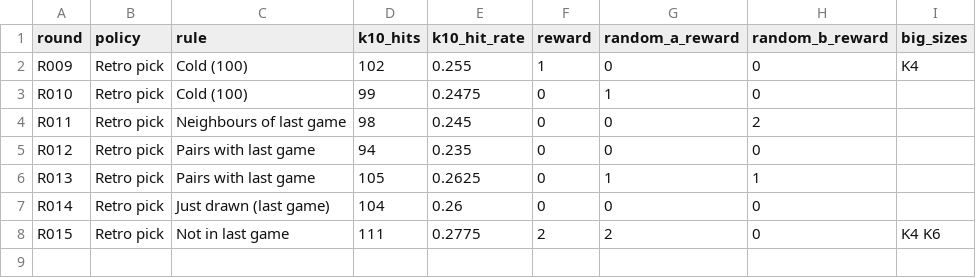
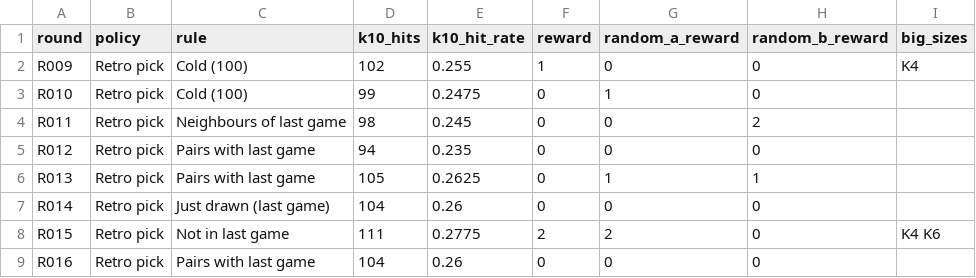
Before and after one commit to daryl01777-stack/keno-data, a CSV file: ledger/shadow.csv, drawn as a sheet; the diff names each change by its address in the sheet, - before the commit and + after, or states it on an @@ line.

```diff
--- a/ledger/shadow.csv
+++ b/ledger/shadow.csv
+row 9: R016 | Retro pick | Pairs with last game | 104 | 0.26 | 0 | 0 | 0
```
Also changed, not shown: ledger/leaderboard.csv, 4 other files.
